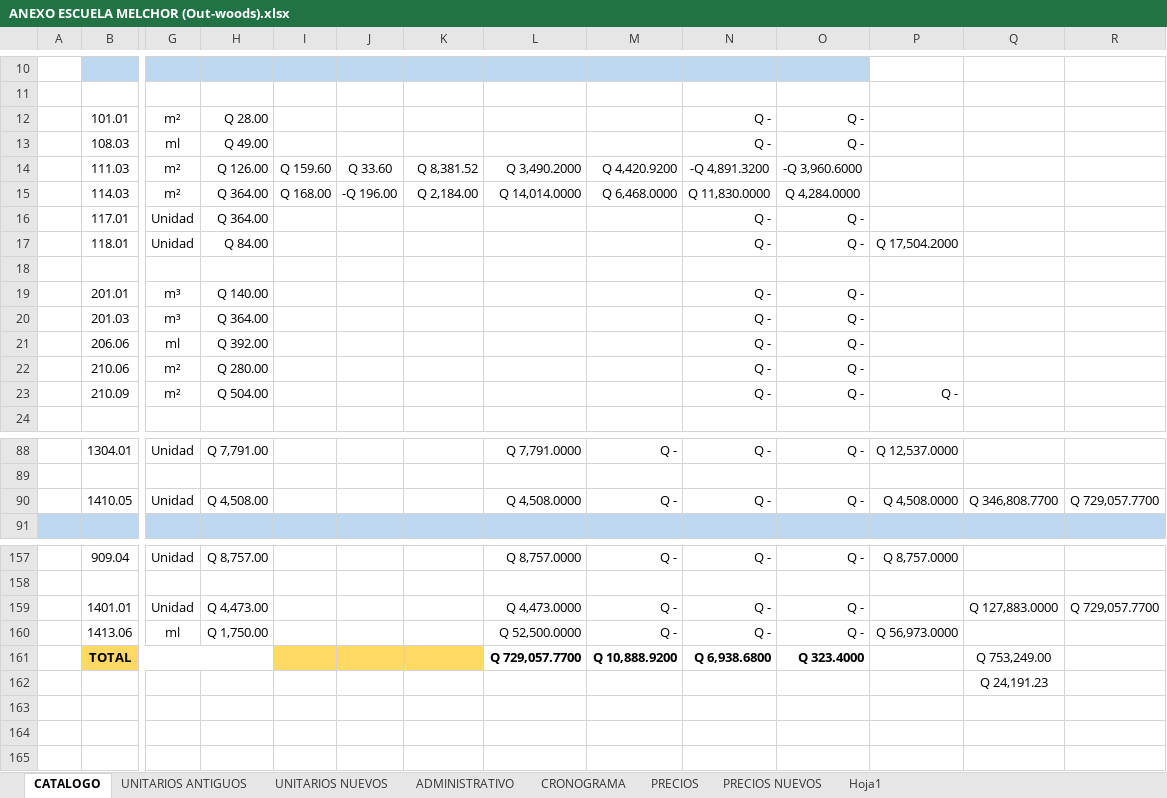
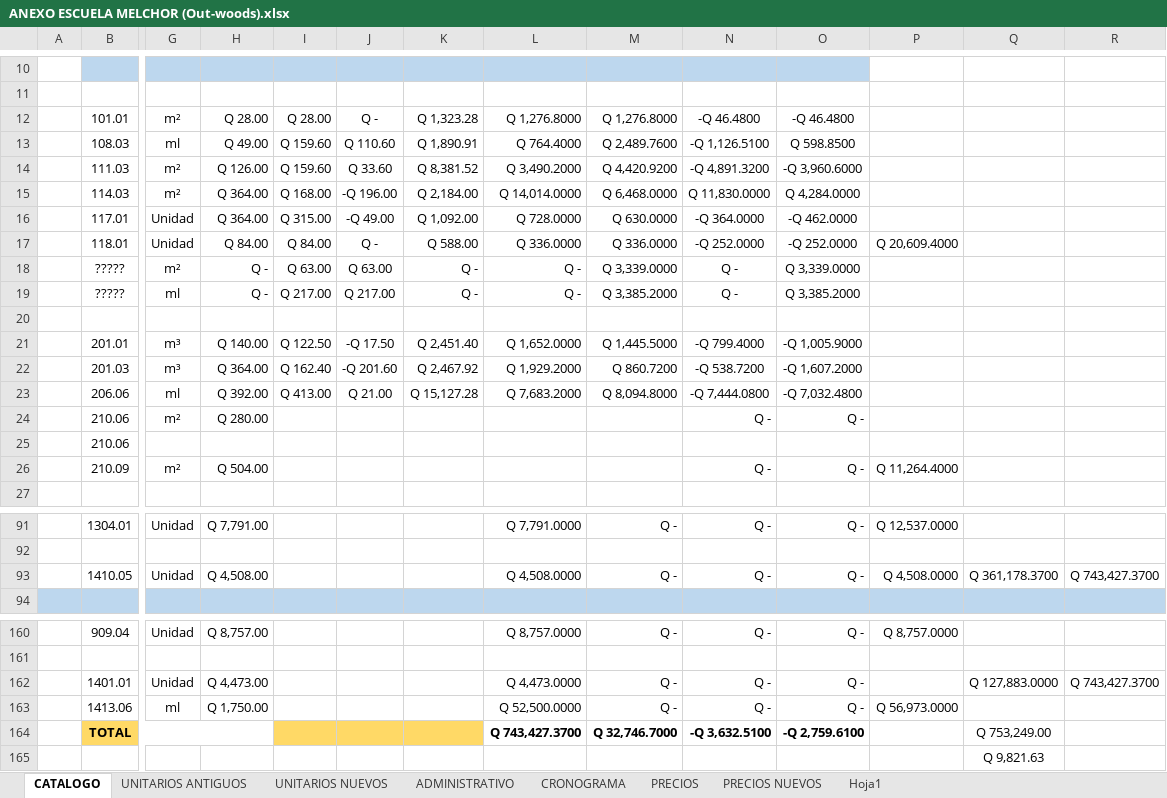
Before and after one commit to Dacfnetic/out-woods-construction-company, an Excel workbook: Clientes/Katherine Calderón/0001 -Escuela Melchor, Petén/Documentos generados/Excel/ANEXO ESCUELA MELCHOR (Out-woods).xlsx, sheet CATALOGO, drawn as a sheet; only a part is shown, gaps mark what is left out; values as stored, in another font and other column widths than the file's, no borders; charts and pictures and conditional formats not drawn; removed rows and columns are numbered as before the commit, all else as after; rows hold the shown columns only; the diff covers the shown part only; the diff names each change by its address in the sheet, - before the commit and + after, or states it on an @@ line.

```diff
--- a/Clientes/Katherine Calderón/0001 -Escuela Melchor, Petén/Documentos generados/Excel/ANEXO ESCUELA MELCHOR (Out-woods).xlsx (sheet CATALOGO)
+++ b/Clientes/Katherine Calderón/0001 -Escuela Melchor, Petén/Documentos generados/Excel/ANEXO ESCUELA MELCHOR (Out-woods).xlsx (sheet CATALOGO)
-row 12:  | 101.01 | m² | Q 28.00 |  |  |  |  |  | Q - | Q -
-row 13:  | 108.03 | ml | Q 49.00 |  |  |  |  |  | Q - | Q -
+row 12:  | 101.01 | m² | Q 28.00 | Q 28.00 | Q - | Q 1,323.28 | Q 1,276.8000 | Q 1,276.8000 | -Q 46.4800 | -Q 46.4800
+row 13:  | 108.03 | ml | Q 49.00 | Q 159.60 | Q 110.60 | Q 1,890.91 | Q 764.4000 | Q 2,489.7600 | -Q 1,126.5100 | Q 598.8500
-row 16:  | 117.01 | Unidad | Q 364.00 |  |  |  |  |  | Q - | Q -
-row 17:  | 118.01 | Unidad | Q 84.00 |  |  |  |  |  | Q - | Q - | Q 17,504.2000
+row 16:  | 117.01 | Unidad | Q 364.00 | Q 315.00 | -Q 49.00 | Q 1,092.00 | Q 728.0000 | Q 630.0000 | -Q 364.0000 | -Q 462.0000
+row 17:  | 118.01 | Unidad | Q 84.00 | Q 84.00 | Q - | Q 588.00 | Q 336.0000 | Q 336.0000 | -Q 252.0000 | -Q 252.0000 | Q 20,609.4000
+row 18:  | ????? | m² | Q - | Q 63.00 | Q 63.00 | Q - | Q - | Q 3,339.0000 | Q - | Q 3,339.0000
+row 19:  | ????? | ml | Q - | Q 217.00 | Q 217.00 | Q - | Q - | Q 3,385.2000 | Q - | Q 3,385.2000
-row 19:  | 201.01 | m³ | Q 140.00 |  |  |  |  |  | Q - | Q -
-row 20:  | 201.03 | m³ | Q 364.00 |  |  |  |  |  | Q - | Q -
-row 21:  | 206.06 | ml | Q 392.00 |  |  |  |  |  | Q - | Q -
+row 21:  | 201.01 | m³ | Q 140.00 | Q 122.50 | -Q 17.50 | Q 2,451.40 | Q 1,652.0000 | Q 1,445.5000 | -Q 799.4000 | -Q 1,005.9000
+row 22:  | 201.03 | m³ | Q 364.00 | Q 162.40 | -Q 201.60 | Q 2,467.92 | Q 1,929.2000 | Q 860.7200 | -Q 538.7200 | -Q 1,607.2000
+row 23:  | 206.06 | ml | Q 392.00 | Q 413.00 | Q 21.00 | Q 15,127.28 | Q 7,683.2000 | Q 8,094.8000 | -Q 7,444.0800 | -Q 7,032.4800
+row 25:  | 210.06
-P26: Q -
+P26: Q 11,264.4000
-Q93: Q 346,808.7700
+Q93: Q 361,178.3700
-R93: Q 729,057.7700
+R93: Q 743,427.3700
-R162: Q 729,057.7700
+R162: Q 743,427.3700
-L164: Q 729,057.7700
+L164: Q 743,427.3700
-M164: Q 10,888.9200
+M164: Q 32,746.7000
-N164: Q 6,938.6800
+N164: -Q 3,632.5100
-O164: Q 323.4000
+O164: -Q 2,759.6100
-Q165: Q 24,191.23
+Q165: Q 9,821.63
```
Also changed, not shown: 1 edited cell elsewhere in this sheet, sheet UNITARIOS NUEVOS, sheet PRECIOS NUEVOS, sheet ADMINISTRATIVO, sheet CRONOGRAMA, formulas that keep their value, charts or pictures, 3 other files.
